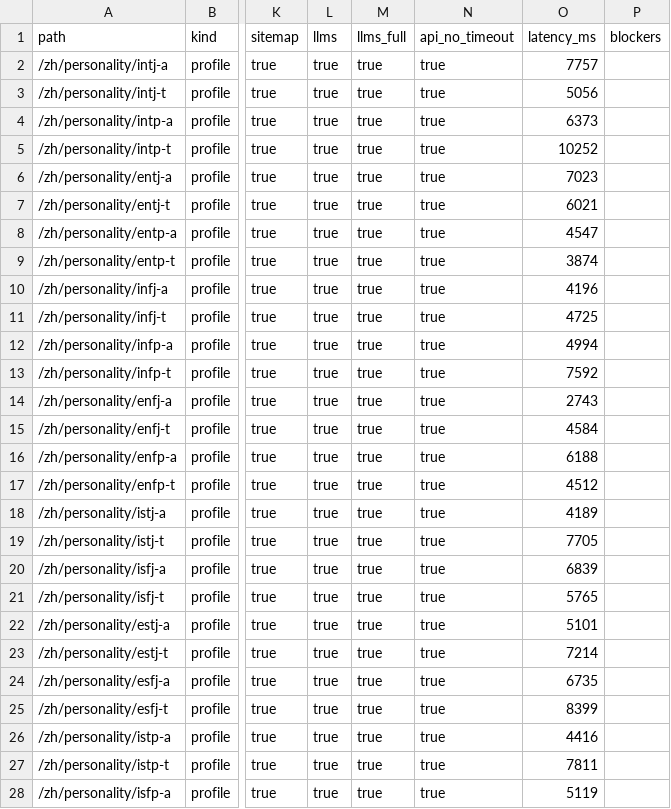
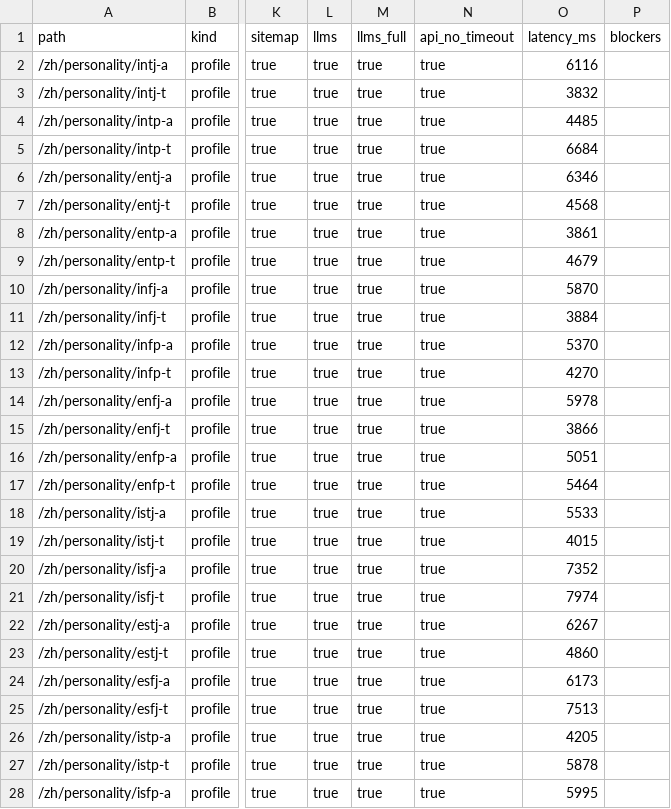
Before and after one commit to fermatmind/fap-web, a CSV file: docs/seo/personality/mbti-index-43-full-52-release-gate-2026-07-14.csv, drawn as a sheet; only a part is shown, gaps mark what is left out; the diff covers the shown part only; the diff names each change by its address in the sheet, - before the commit and + after, or states it on an @@ line.

```diff
--- a/docs/seo/personality/mbti-index-43-full-52-release-gate-2026-07-14.csv
+++ b/docs/seo/personality/mbti-index-43-full-52-release-gate-2026-07-14.csv
-O2 (latency_ms): 7757
+O2 (latency_ms): 6116
-O3 (latency_ms): 5056
+O3 (latency_ms): 3832
-O4 (latency_ms): 6373
+O4 (latency_ms): 4485
-O5 (latency_ms): 10252
+O5 (latency_ms): 6684
-O6 (latency_ms): 7023
+O6 (latency_ms): 6346
-O7 (latency_ms): 6021
+O7 (latency_ms): 4568
-O8 (latency_ms): 4547
+O8 (latency_ms): 3861
-O9 (latency_ms): 3874
+O9 (latency_ms): 4679
-O10 (latency_ms): 4196
+O10 (latency_ms): 5870
-O11 (latency_ms): 4725
+O11 (latency_ms): 3884
-O12 (latency_ms): 4994
+O12 (latency_ms): 5370
-O13 (latency_ms): 7592
+O13 (latency_ms): 4270
-O14 (latency_ms): 2743
+O14 (latency_ms): 5978
-O15 (latency_ms): 4584
+O15 (latency_ms): 3866
-O16 (latency_ms): 6188
+O16 (latency_ms): 5051
-O17 (latency_ms): 4512
+O17 (latency_ms): 5464
-O18 (latency_ms): 4189
+O18 (latency_ms): 5533
-O19 (latency_ms): 7705
+O19 (latency_ms): 4015
-O20 (latency_ms): 6839
+O20 (latency_ms): 7352
-O21 (latency_ms): 5765
+O21 (latency_ms): 7974
-O22 (latency_ms): 5101
+O22 (latency_ms): 6267
-O23 (latency_ms): 7214
+O23 (latency_ms): 4860
-O24 (latency_ms): 6735
+O24 (latency_ms): 6173
-O25 (latency_ms): 8399
+O25 (latency_ms): 7513
-O26 (latency_ms): 4416
+O26 (latency_ms): 4205
-O27 (latency_ms): 7811
+O27 (latency_ms): 5878
-O28 (latency_ms): 5119
+O28 (latency_ms): 5995
```
Also changed, not shown: 25 edited cells elsewhere in this file, 7 other files.
